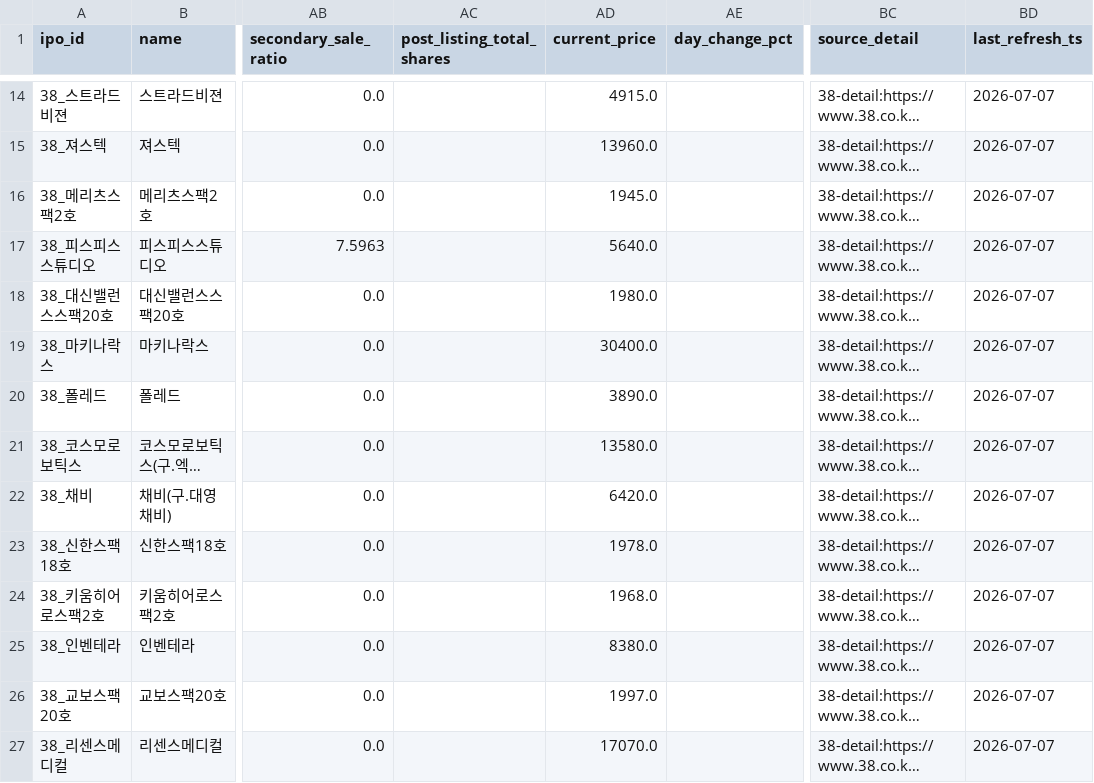
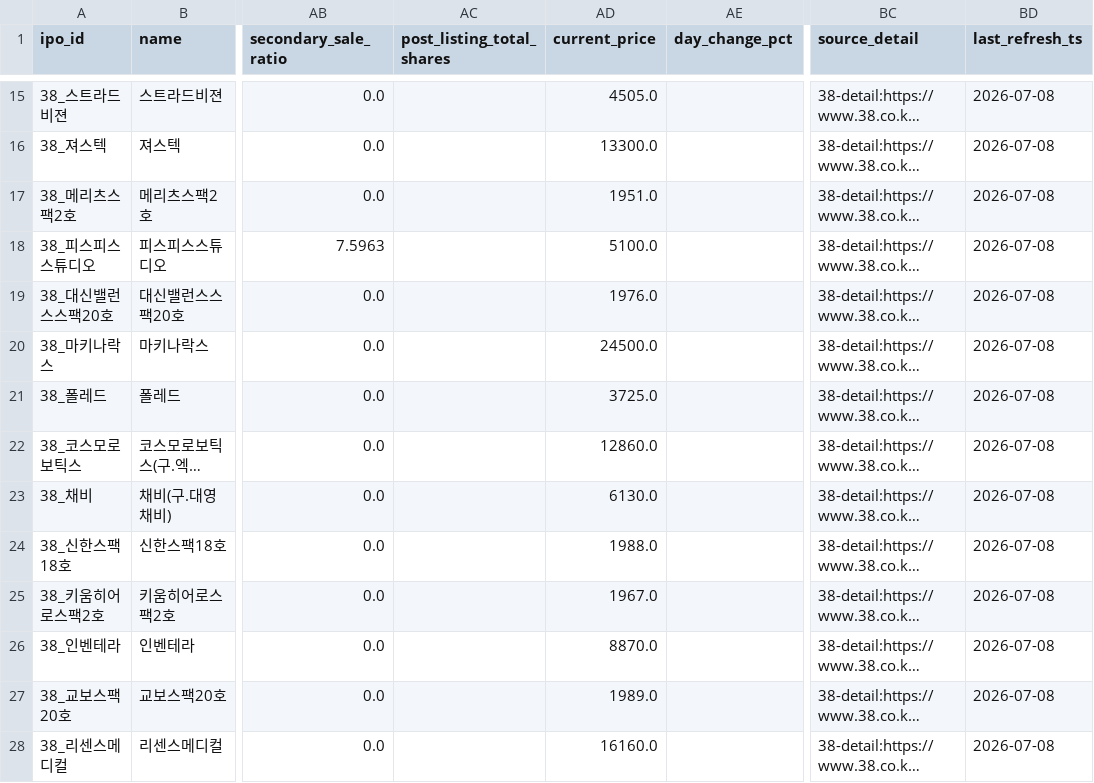
Before and after one commit to poet1004/offering_reminder, a CSV file: ipo_git/data/cache/schedule_38_live.csv, drawn as a sheet; only a part is shown, gaps mark what is left out; long unchanged cells end in …; addresses are those after the commit; the diff covers the shown part only; the diff names each change by its address in the sheet, - before the commit and + after, or states it on an @@ line.

```diff
--- a/ipo_git/data/cache/schedule_38_live.csv
+++ b/ipo_git/data/cache/schedule_38_live.csv
-AD15 (current_price): 4915.0
+AD15 (current_price): 4505.0
-BD15:BD28 (last_refresh_ts): 2026-07-07
+BD15:BD28 (last_refresh_ts): 2026-07-08
-AD16 (current_price): 13960.0
+AD16 (current_price): 13300.0
-AD17 (current_price): 1945.0
+AD17 (current_price): 1951.0
-AD18 (current_price): 5640.0
+AD18 (current_price): 5100.0
-AD19 (current_price): 1980.0
+AD19 (current_price): 1976.0
-AD20 (current_price): 30400.0
+AD20 (current_price): 24500.0
-AD21 (current_price): 3890.0
+AD21 (current_price): 3725.0
-AD22 (current_price): 13580.0
+AD22 (current_price): 12860.0
-AD23 (current_price): 6420.0
+AD23 (current_price): 6130.0
-AD24 (current_price): 1978.0
+AD24 (current_price): 1988.0
-AD25 (current_price): 1968.0
+AD25 (current_price): 1967.0
-AD26 (current_price): 8380.0
+AD26 (current_price): 8870.0
-AD27 (current_price): 1997.0
+AD27 (current_price): 1989.0
-AD28 (current_price): 17070.0
+AD28 (current_price): 16160.0
```
Also changed, not shown: 1 added row, 1 removed row and 20 edited cells elsewhere in this file, ipo_git/data/cache/market_snapshot_last_success.csv, ipo_git/data/cache/public_quotes_latest.csv, 31 other files.
